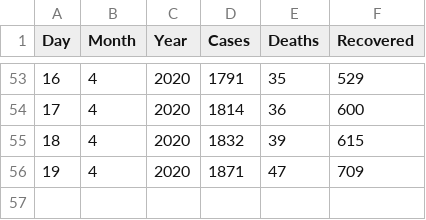
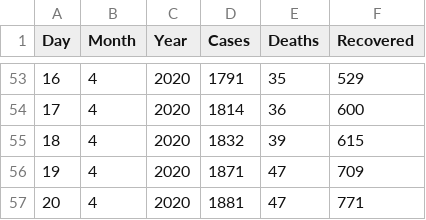
Before and after one commit to dominikmik195/mat_soft, a CSV file: korona_rh.csv, drawn as a sheet; only a part is shown, gaps mark what is left out; the diff names each change by its address in the sheet, - before the commit and + after, or states it on an @@ line.

```diff
--- a/korona_rh.csv
+++ b/korona_rh.csv
+row 57: 20 | 4 | 2020 | 1881 | 47 | 771
```
Also changed, not shown: 2 other files.
